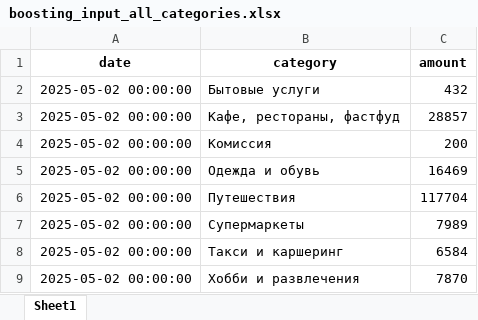
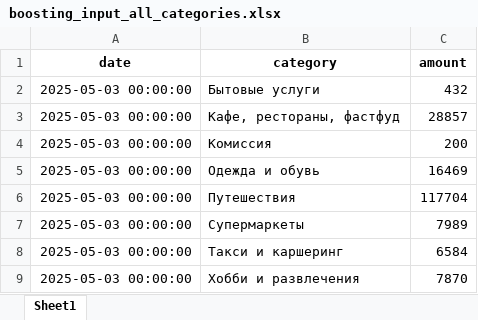
Before and after one commit to Famel1x/Fin_sup, an Excel workbook: boosting_input_all_categories.xlsx, sheet Sheet1, drawn as a sheet; values as stored, in another font and other column widths than the file's, no borders; the diff names each change by its address in the sheet, - before the commit and + after, or states it on an @@ line.

```diff
--- a/boosting_input_all_categories.xlsx (sheet Sheet1)
+++ b/boosting_input_all_categories.xlsx (sheet Sheet1)
-A2:A9 (date): 2025-05-02 00:00:00
+A2:A9 (date): 2025-05-03 00:00:00
```
Also changed, not shown: 4 other files.
